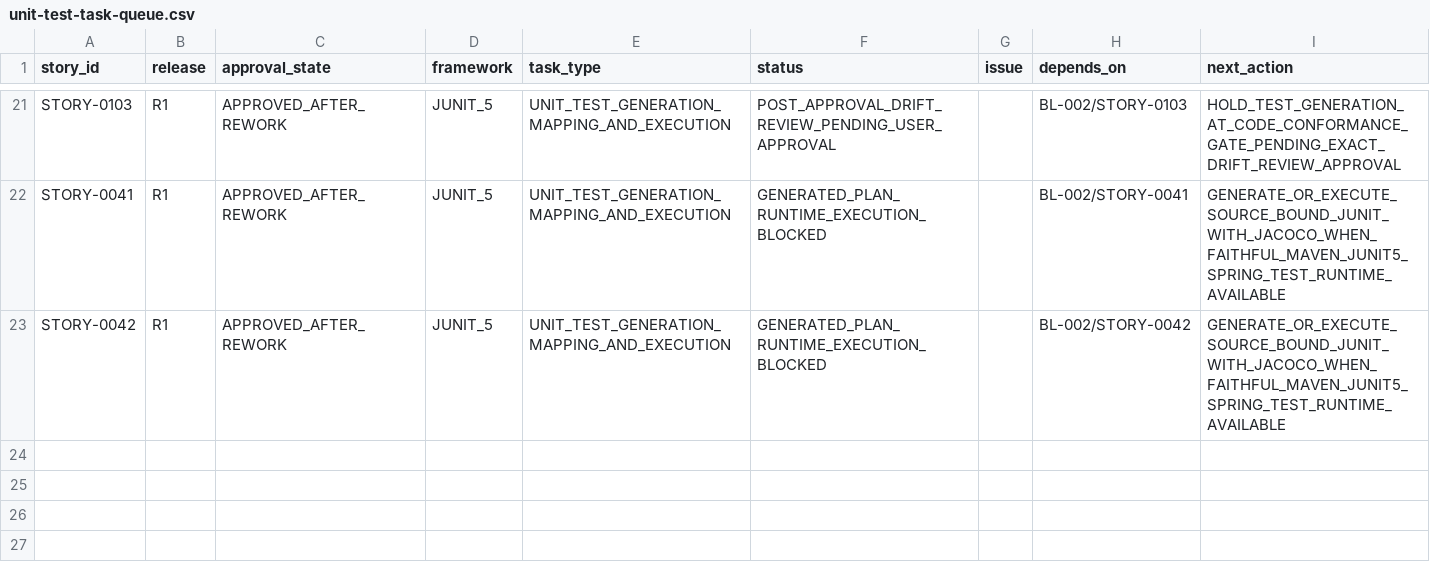
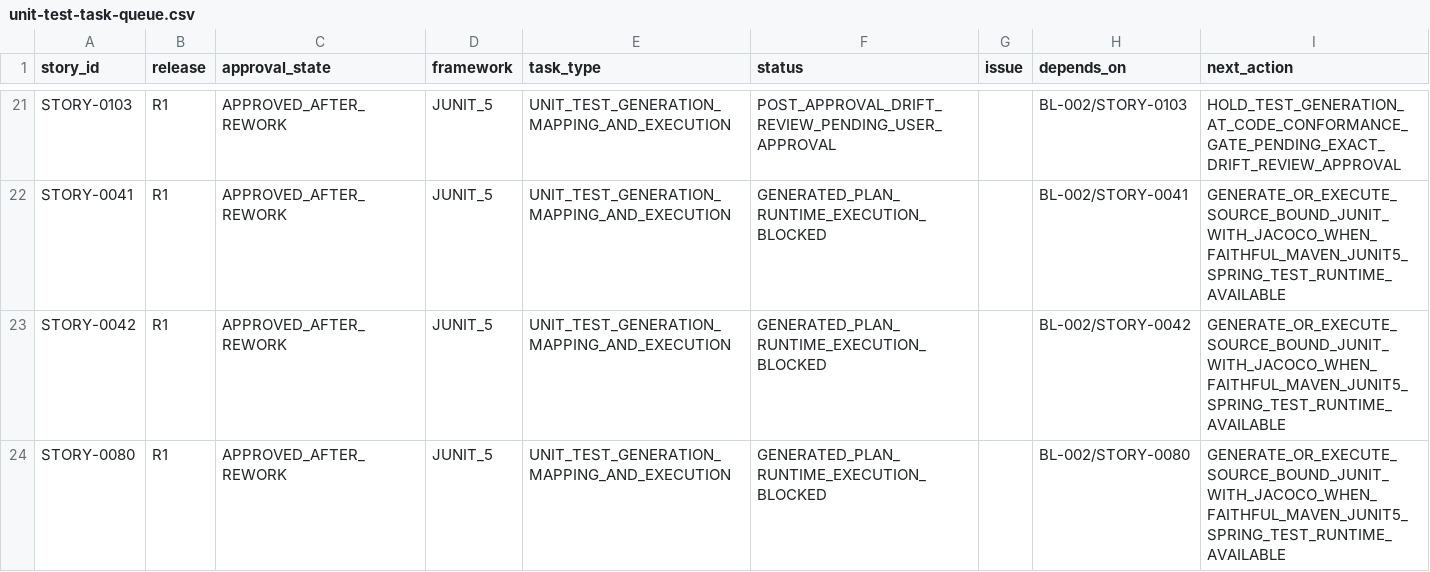
Before and after one commit to vvekselva/CylindnderManagementDependcies, a CSV file: BL-004/unit-test-task-queue.csv, drawn as a sheet; only a part is shown, gaps mark what is left out; the diff names each change by its address in the sheet, - before the commit and + after, or states it on an @@ line.

Commit message:
Queue STORY-0080 unit-test fanout

```diff
--- a/BL-004/unit-test-task-queue.csv
+++ b/BL-004/unit-test-task-queue.csv
+row 24: STORY-0080 | R1 | APPROVED_AFTER_REWORK | JUNIT_5 | UNIT_TEST_GENERATION_MAPPING_AND_EXECUTION | GENERATED_PLAN_RUNTIME_EXECUTION_BLOCKED |  | BL-002/STORY-0080 | GENERATE_OR_EXECUTE_SOURCE_BOUND_JUNIT_WITH_JACOCO_WHEN_FAITHFUL_MAVEN_JUNIT5_SPRING_TEST_RUNTIME_AVAILABLE
```
